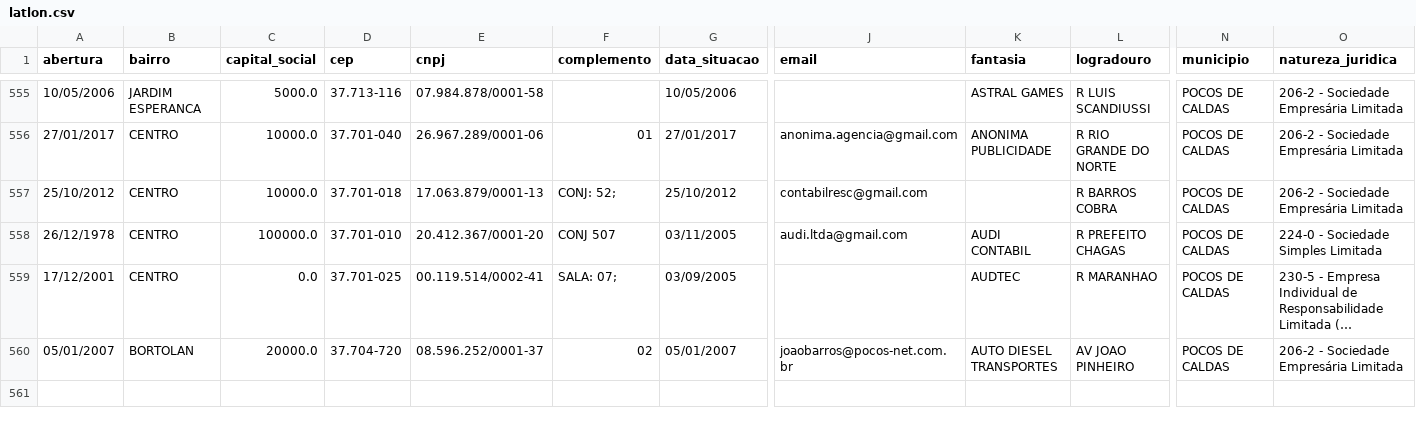
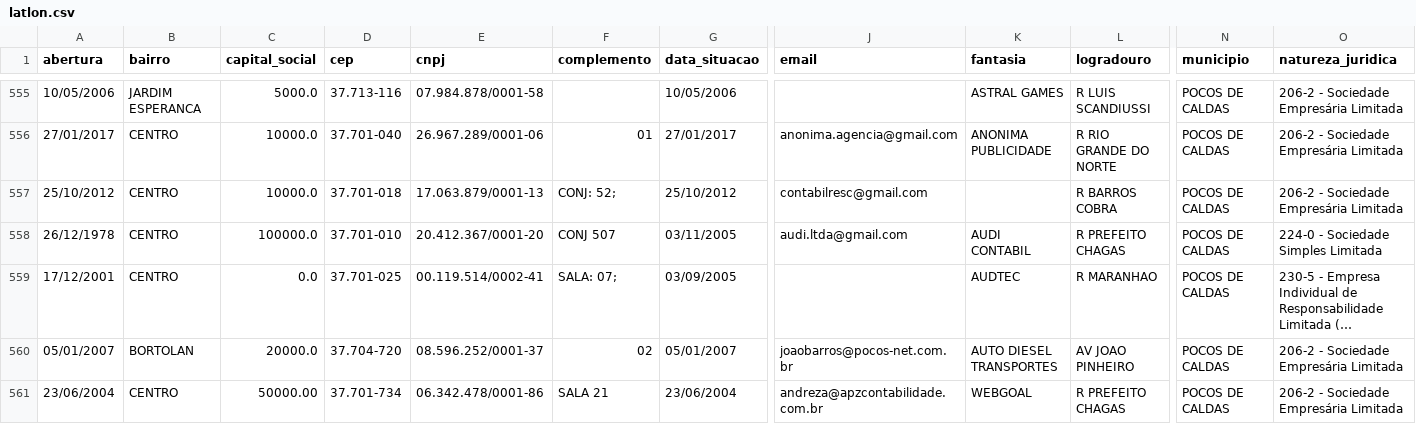
Before and after one commit to eug/hackathon-unifenas, a CSV file: dados/latlon.csv, drawn as a sheet; only a part is shown, gaps mark what is left out; long unchanged cells end in …; rows hold the shown columns only; the diff names each change by its address in the sheet, - before the commit and + after, or states it on an @@ line.

Commit message:
Adiciona mais uma entrada na base de dados

```diff
--- a/dados/latlon.csv
+++ b/dados/latlon.csv
+row 561: 23/06/2004 | CENTRO | 50000.00 | 37.701-734 | 06.342.478/0001-86 | SALA 21 | 23/06/2004 | andreza@apzcontabilidade.com.br | WEBGOAL | R PREFEITO CHAGAS | POCOS DE CALDAS | 206-2 - Sociedade Empresária Limitada
```
